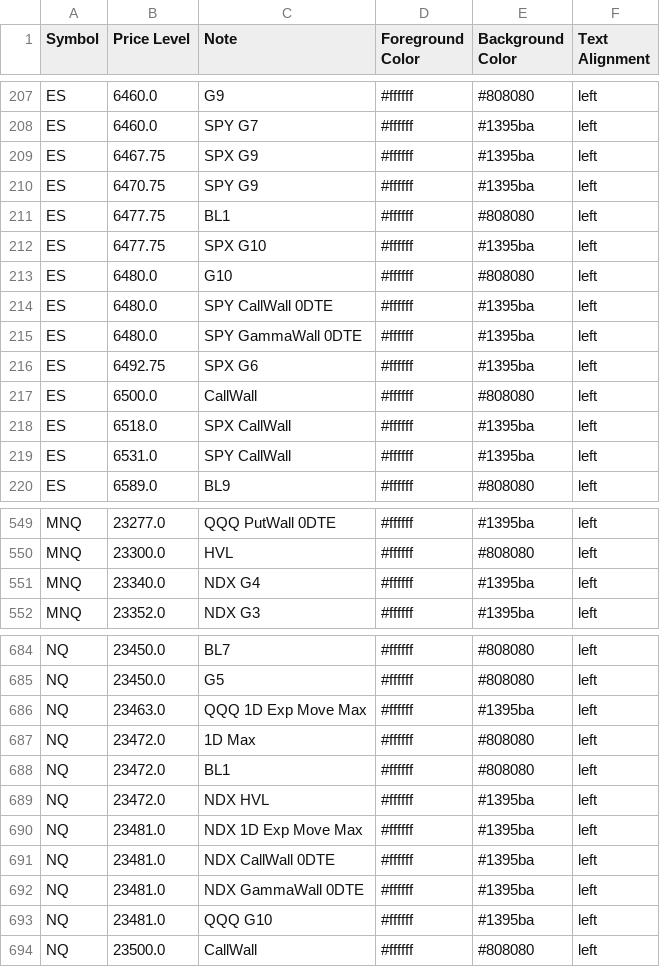
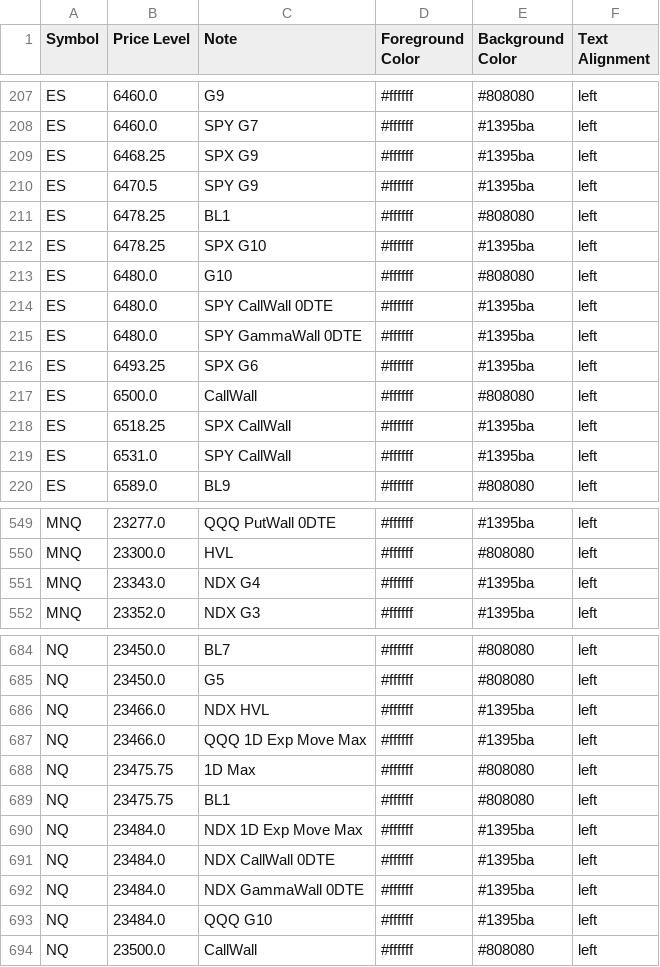
Before and after one commit to GammaGex/dados, a CSV file: dados_standard.csv, drawn as a sheet; only a part is shown, gaps mark what is left out; the diff covers the shown part only.

```diff
--- a/dados_standard.csv
+++ b/dados_standard.csv
@@ -208,6 +208,6 @@ ES,6460.0,G9,#ffffff,#808080,left
 ES,6460.0,SPY G7,#ffffff,#1395ba,left
-ES,6467.75,SPX G9,#ffffff,#1395ba,left
-ES,6470.75,SPY G9,#ffffff,#1395ba,left
-ES,6477.75,BL1,#ffffff,#808080,left
-ES,6477.75,SPX G10,#ffffff,#1395ba,left
+ES,6468.25,SPX G9,#ffffff,#1395ba,left
+ES,6470.5,SPY G9,#ffffff,#1395ba,left
+ES,6478.25,BL1,#ffffff,#808080,left
+ES,6478.25,SPX G10,#ffffff,#1395ba,left
 ES,6480.0,G10,#ffffff,#808080,left
@@ -215,5 +215,5 @@ ES,6480.0,SPY CallWall 0DTE,#ffffff,#1395ba,left
 ES,6480.0,SPY GammaWall 0DTE,#ffffff,#1395ba,left
-ES,6492.75,SPX G6,#ffffff,#1395ba,left
+ES,6493.25,SPX G6,#ffffff,#1395ba,left
 ES,6500.0,CallWall,#ffffff,#808080,left
-ES,6518.0,SPX CallWall,#ffffff,#1395ba,left
+ES,6518.25,SPX CallWall,#ffffff,#1395ba,left
 ES,6531.0,SPY CallWall,#ffffff,#1395ba,left
@@ -550,3 +550,3 @@ MNQ,23277.0,QQQ PutWall 0DTE,#ffffff,#1395ba,left
 MNQ,23300.0,HVL,#ffffff,#808080,left
-MNQ,23340.0,NDX G4,#ffffff,#1395ba,left
+MNQ,23343.0,NDX G4,#ffffff,#1395ba,left
 MNQ,23352.0,NDX G3,#ffffff,#1395ba,left
@@ -685,10 +685,10 @@ NQ,23450.0,BL7,#ffffff,#808080,left
 NQ,23450.0,G5,#ffffff,#808080,left
-NQ,23463.0,QQQ 1D Exp Move Max,#ffffff,#1395ba,left
-NQ,23472.0,1D Max,#ffffff,#808080,left
-NQ,23472.0,BL1,#ffffff,#808080,left
-NQ,23472.0,NDX HVL,#ffffff,#1395ba,left
-NQ,23481.0,NDX 1D Exp Move Max,#ffffff,#1395ba,left
-NQ,23481.0,NDX CallWall 0DTE,#ffffff,#1395ba,left
-NQ,23481.0,NDX GammaWall 0DTE,#ffffff,#1395ba,left
-NQ,23481.0,QQQ G10,#ffffff,#1395ba,left
+NQ,23466.0,NDX HVL,#ffffff,#1395ba,left
+NQ,23466.0,QQQ 1D Exp Move Max,#ffffff,#1395ba,left
+NQ,23475.75,1D Max,#ffffff,#808080,left
+NQ,23475.75,BL1,#ffffff,#808080,left
+NQ,23484.0,NDX 1D Exp Move Max,#ffffff,#1395ba,left
+NQ,23484.0,NDX CallWall 0DTE,#ffffff,#1395ba,left
+NQ,23484.0,NDX GammaWall 0DTE,#ffffff,#1395ba,left
+NQ,23484.0,QQQ G10,#ffffff,#1395ba,left
 NQ,23500.0,CallWall,#ffffff,#808080,left
```
Also changed, not shown: 9 added rows, 9 removed rows and 52 edited cells elsewhere in this file.
